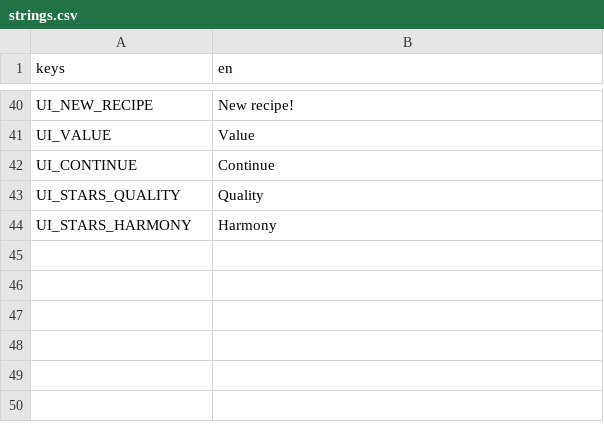
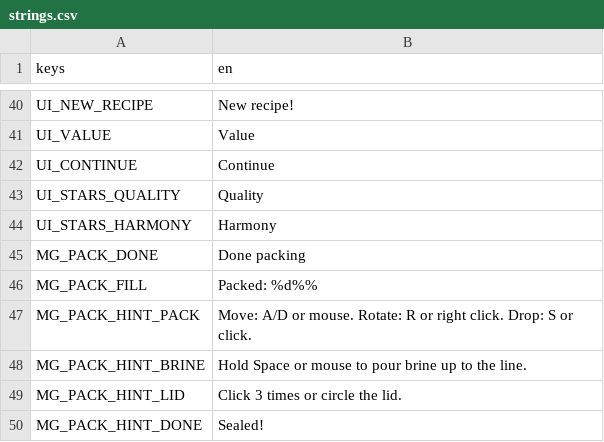
Before and after one commit to izzetemredemir/autumn-preserves, a CSV file: game/i18n/strings.csv, drawn as a sheet; only a part is shown, gaps mark what is left out.

Commit message:
feat(minigame): jar packing mini-game

```diff
--- a/game/i18n/strings.csv
+++ b/game/i18n/strings.csv
@@ -44 +44,7 @@ UI_STARS_QUALITY,Quality
 UI_STARS_HARMONY,Harmony
+MG_PACK_DONE,Done packing
+MG_PACK_FILL,Packed: %d%%
+MG_PACK_HINT_PACK,Move: A/D or mouse. Rotate: R or right click. Drop: S or click.
+MG_PACK_HINT_BRINE,Hold Space or mouse to pour brine up to the line.
+MG_PACK_HINT_LID,Click 3 times or circle the lid.
+MG_PACK_HINT_DONE,Sealed!
```
Also changed, not shown: 8 other files.
